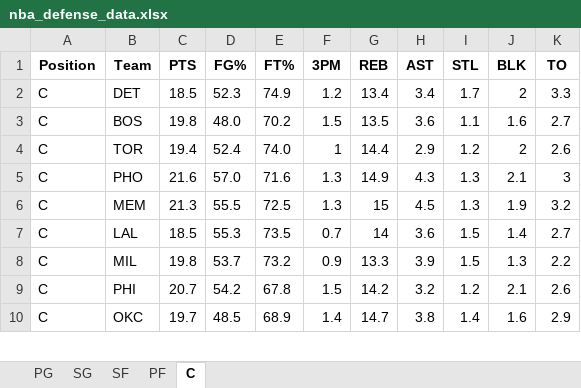
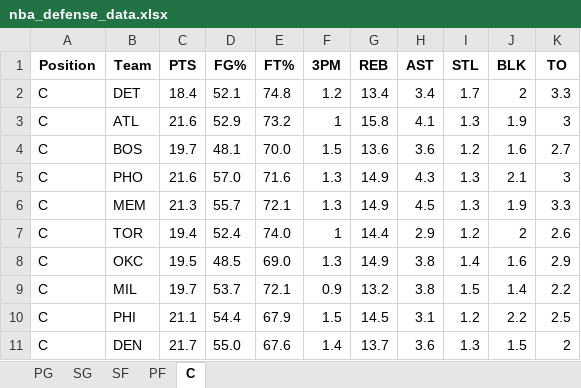
Before and after one commit to mithun-s14/prop_model, an Excel workbook: backend/nba_defense_data.xlsx, sheet C, drawn as a sheet; only a part is shown; values as stored, in another font and other column widths than the file's, no borders; removed rows and columns are numbered as before the commit, all else as after; the diff covers the shown part only; the diff names each change by its address in the sheet, - before the commit and + after, or states it on an @@ line.

```diff
--- a/backend/nba_defense_data.xlsx (sheet C)
+++ b/backend/nba_defense_data.xlsx (sheet C)
-C2 (PTS): 18.5
+C2 (PTS): 18.4
-D2 (FG%): 52.3
+D2 (FG%): 52.1
-E2 (FT%): 74.9
+E2 (FT%): 74.8
+row 3: C | ATL | 21.6 | 52.9 | 73.2 | 1 | 15.8 | 4.1 | 1.3 | 1.9 | 3
-C4 (PTS): 19.8
+C4 (PTS): 19.7
-D4 (FG%): 48.0
+D4 (FG%): 48.1
-E4 (FT%): 70.2
+E4 (FT%): 70.0
-G4 (REB): 13.5
+G4 (REB): 13.6
-I4 (STL): 1.1
+I4 (STL): 1.2
+row 6: C | MEM | 21.3 | 55.7 | 72.1 | 1.3 | 14.9 | 4.5 | 1.3 | 1.9 | 3.3
-row 6: C | MEM | 21.3 | 55.5 | 72.5 | 1.3 | 15 | 4.5 | 1.3 | 1.9 | 3.2
-row 7: C | LAL | 18.5 | 55.3 | 73.5 | 0.7 | 14 | 3.6 | 1.5 | 1.4 | 2.7
+row 8: C | OKC | 19.5 | 48.5 | 69.0 | 1.3 | 14.9 | 3.8 | 1.4 | 1.6 | 2.9
-C9 (PTS): 19.8
+C9 (PTS): 19.7
-E9 (FT%): 73.2
+E9 (FT%): 72.1
-G9 (REB): 13.3
+G9 (REB): 13.2
-H9 (AST): 3.9
+H9 (AST): 3.8
-J9 (BLK): 1.3
+J9 (BLK): 1.4
-C10 (PTS): 20.7
+C10 (PTS): 21.1
-D10 (FG%): 54.2
+D10 (FG%): 54.4
-E10 (FT%): 67.8
+E10 (FT%): 67.9
-G10 (REB): 14.2
+G10 (REB): 14.5
-H10 (AST): 3.2
+H10 (AST): 3.1
-J10 (BLK): 2.1
+J10 (BLK): 2.2
-K10 (TO): 2.6
+K10 (TO): 2.5
-row 10: C | OKC | 19.7 | 48.5 | 68.9 | 1.4 | 14.7 | 3.8 | 1.4 | 1.6 | 2.9
+row 11: C | DEN | 21.7 | 55.0 | 67.6 | 1.4 | 13.7 | 3.6 | 1.3 | 1.5 | 2
```
Also changed, not shown: 5 added rows, 6 removed rows, 1 moved row and 32 edited cells elsewhere in this sheet, sheet PG, sheet PF, sheet SG, sheet SF, 3 other files.
